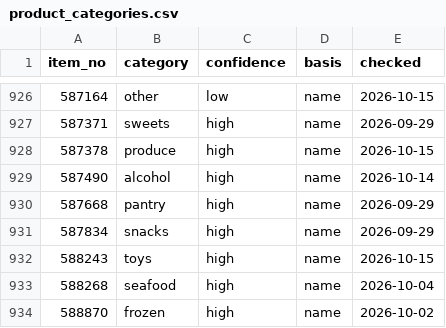
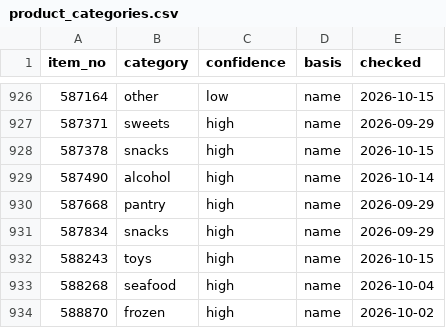
Before and after one commit to iPliny/costco-price-jp, a CSV file: data/product_categories.csv, drawn as a sheet; only a part is shown, gaps mark what is left out.

```diff
--- a/data/product_categories.csv
+++ b/data/product_categories.csv
@@ -927,3 +927,3 @@ item_no,category,confidence,basis,checked
 587371,sweets,high,name,2026-09-29
-587378,produce,high,name,2026-10-15
+587378,snacks,high,name,2026-10-15
 587490,alcohol,high,name,2026-10-14
```
